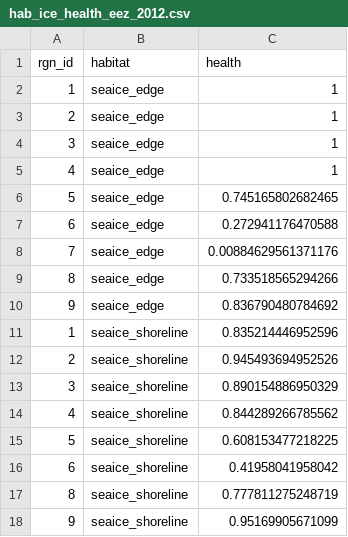
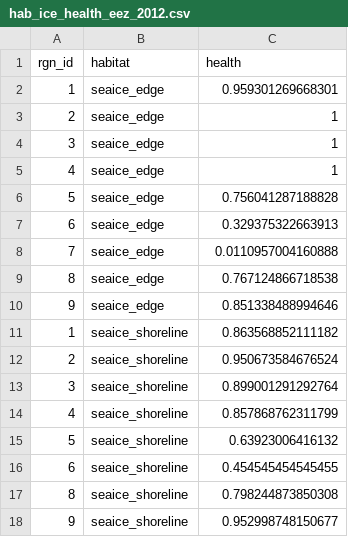
Before and after one commit to katrinleinweber/arc, a CSV file: circle2016/prep/CP/output/hab_ice_health_eez_2012.csv, drawn as a sheet.

```diff
--- a/circle2016/prep/CP/output/hab_ice_health_eez_2012.csv
+++ b/circle2016/prep/CP/output/hab_ice_health_eez_2012.csv
@@ -1,3 +1,3 @@
 "rgn_id","habitat","health"
-1,"seaice_edge",1
+1,"seaice_edge",0.959301269668301
 2,"seaice_edge",1
@@ -5,14 +5,14 @@
 4,"seaice_edge",1
-5,"seaice_edge",0.745165802682465
-6,"seaice_edge",0.272941176470588
-7,"seaice_edge",0.00884629561371176
-8,"seaice_edge",0.733518565294266
-9,"seaice_edge",0.836790480784692
-1,"seaice_shoreline",0.835214446952596
-2,"seaice_shoreline",0.945493694952526
-3,"seaice_shoreline",0.890154886950329
-4,"seaice_shoreline",0.844289266785562
-5,"seaice_shoreline",0.608153477218225
-6,"seaice_shoreline",0.41958041958042
-8,"seaice_shoreline",0.777811275248719
-9,"seaice_shoreline",0.95169905671099
+5,"seaice_edge",0.756041287188828
+6,"seaice_edge",0.329375322663913
+7,"seaice_edge",0.0110957004160888
+8,"seaice_edge",0.767124866718538
+9,"seaice_edge",0.851338488994646
+1,"seaice_shoreline",0.863568852111182
+2,"seaice_shoreline",0.950673584676524
+3,"seaice_shoreline",0.899001291292764
+4,"seaice_shoreline",0.857868762311799
+5,"seaice_shoreline",0.63923006416132
+6,"seaice_shoreline",0.454545454545455
+8,"seaice_shoreline",0.798244873850308
+9,"seaice_shoreline",0.952998748150677
```
Also changed, not shown: circle2016/prep/CP/int/sea_ice.csv, circle2016/prep/CP/output/hab_ice_health_eez_2013.csv, 31 other files.
